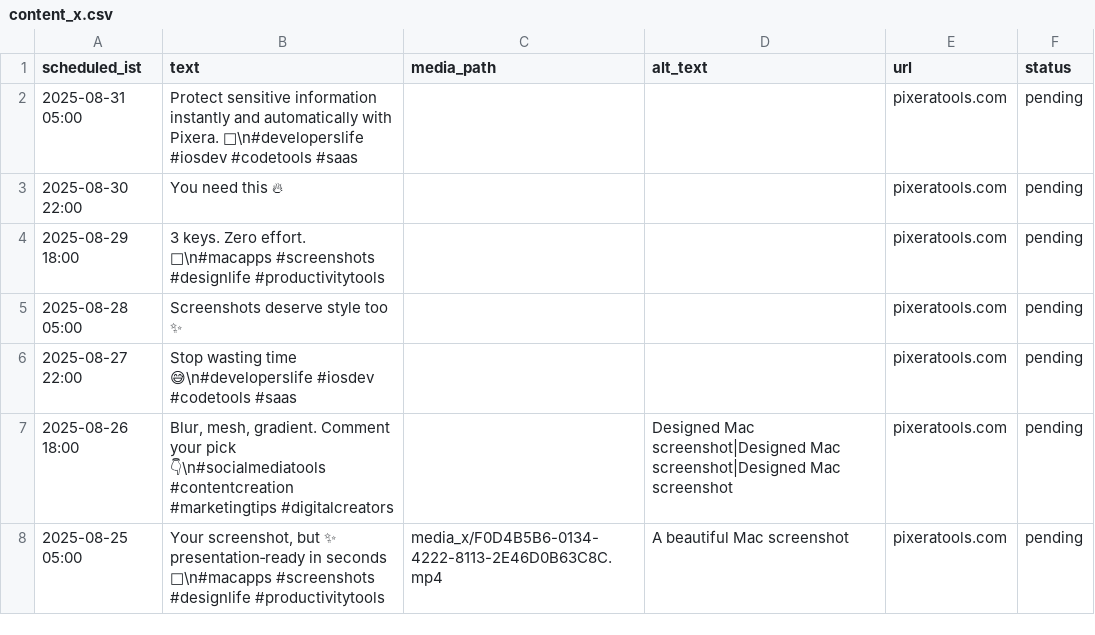
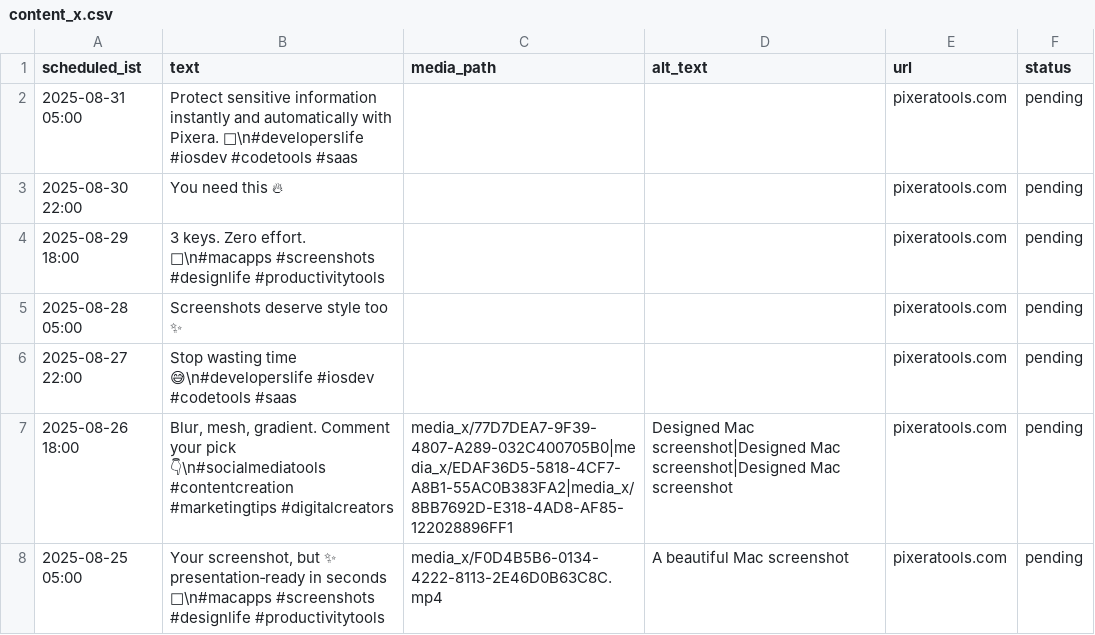
Before and after one commit to swi-parth-ft/instaMedia, a CSV file: content_x.csv, drawn as a sheet.

Commit message:
iOS: update content_x.csv

```diff
--- a/content_x.csv
+++ b/content_x.csv
@@ -6,3 +6,3 @@ scheduled_ist,text,media_path,alt_text,url,status
 "2025-08-27 22:00","Stop wasting time 😅\n#developerslife #iosdev #codetools #saas","","","pixeratools.com","pending"
-"2025-08-26 18:00"," Blur, mesh, gradient. Comment your pick 👇\n#socialmediatools #contentcreation #marketingtips #digitalcreators","","Designed Mac screenshot|Designed Mac screenshot|Designed Mac screenshot","pixeratools.com","pending"
+"2025-08-26 18:00"," Blur, mesh, gradient. Comment your pick 👇\n#socialmediatools #contentcreation #marketingtips #digitalcreators","media_x/77D7DEA7-9F39-4807-A289-032C400705B0|media_x/EDAF36D5-5818-4CF7-A8B1-55AC0B383FA2|media_x/8BB7692D-E318-4AD8-AF85-122028896FF1","Designed Mac screenshot|Designed Mac screenshot|Designed Mac screenshot","pixeratools.com","pending"
 "2025-08-25 05:00","Your screenshot, but ✨ presentation‑ready in seconds 🚀\n#macapps #screenshots #designlife #productivitytools","media_x/F0D4B5B6-0134-4222-8113-2E46D0B63C8C.mp4","A beautiful Mac screenshot","pixeratools.com","pending"
```
